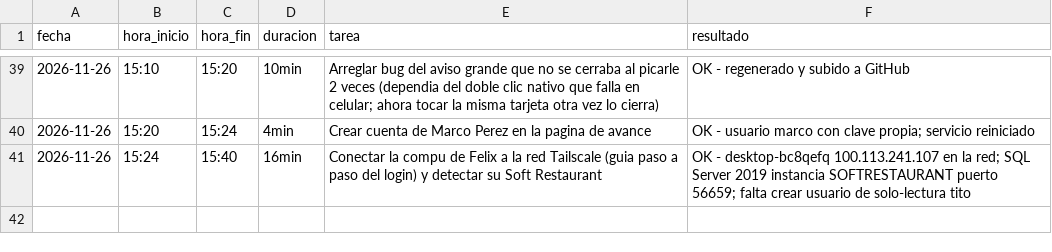
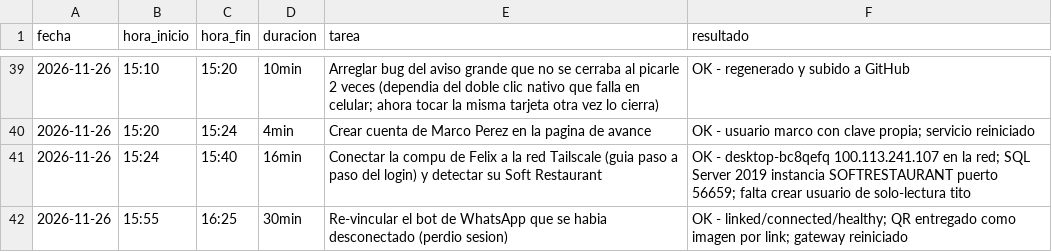
Before and after one commit to contactotitiburger-collab/titi-burger-homologacion-sr, a CSV file: registro_actividad.csv, drawn as a sheet; only a part is shown, gaps mark what is left out.

Commit message:
Bitacora: re-vinculacion del bot de WhatsApp (26-nov)

```diff
--- a/registro_actividad.csv
+++ b/registro_actividad.csv
@@ -41 +41,2 @@ fecha,hora_inicio,hora_fin,duracion,tarea,resultado
 2026-11-26,15:24,15:40,16min,Conectar la compu de Felix a la red Tailscale (guia paso a paso del login) y detectar su Soft Restaurant,"OK - desktop-bc8qefq 100.113.241.107 en la red; SQL Server 2019 instancia SOFTRESTAURANT puerto 56659; falta crear usuario de solo-lectura tito"
+2026-11-26,15:55,16:25,30min,Re-vincular el bot de WhatsApp que se habia desconectado (perdio sesion),"OK - linked/connected/healthy; QR entregado como imagen por link; gateway reiniciado"
```
